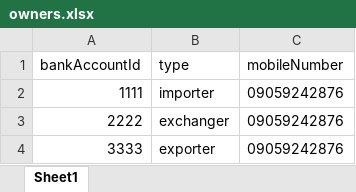
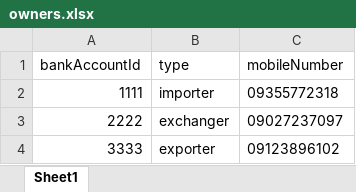
Before and after one commit to mohamad97mj/SPRING_BOOT-bank_core, an Excel workbook: asset/owners.xlsx, sheet Sheet1, drawn as a sheet; values as stored, in another font and other column widths than the file's, no borders; the diff names each change by its address in the sheet, - before the commit and + after, or states it on an @@ line.

Commit message:
numbers are correct for demo

```diff
--- a/asset/owners.xlsx (sheet Sheet1)
+++ b/asset/owners.xlsx (sheet Sheet1)
-C2 (mobileNumber): 09059242876
+C2 (mobileNumber): 09355772318
-C3 (mobileNumber): 09059242876
+C3 (mobileNumber): 09027237097
-C4 (mobileNumber): 09059242876
+C4 (mobileNumber): 09123896102
```
Also changed, not shown: 2 other files.
